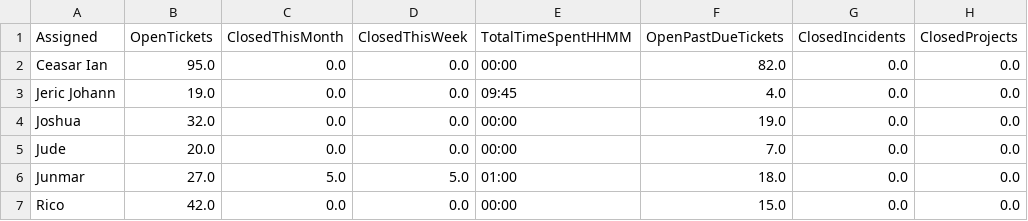
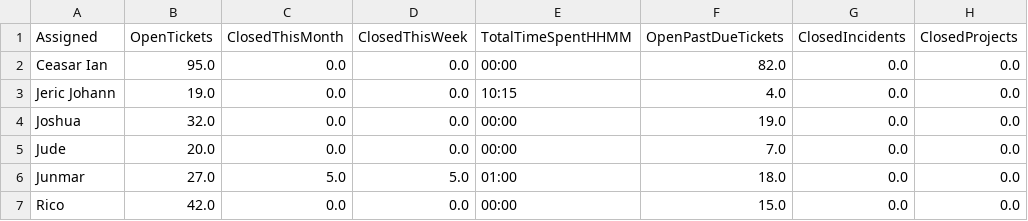
Before and after one commit to astechsupport/technical-support-data, a CSV file: data.csv, drawn as a sheet; only a part is shown; the diff names each change by its address in the sheet, - before the commit and + after, or states it on an @@ line.

Commit message:
Automated update 2025-11-04 15:10:32

```diff
--- a/data.csv
+++ b/data.csv
-E3 (TotalTimeSpentHHMM): 09:45
+E3 (TotalTimeSpentHHMM): 10:15
```
